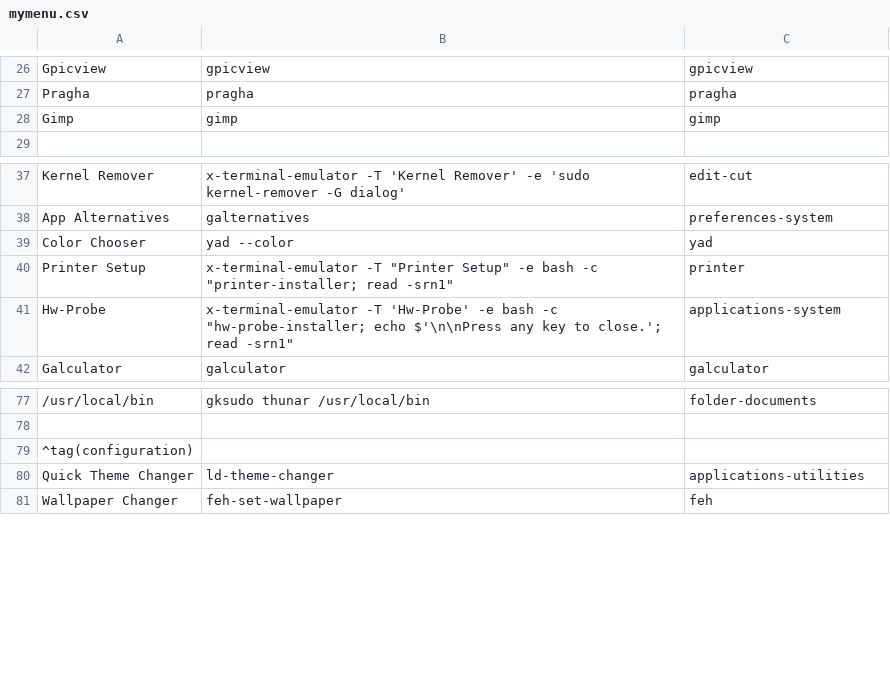
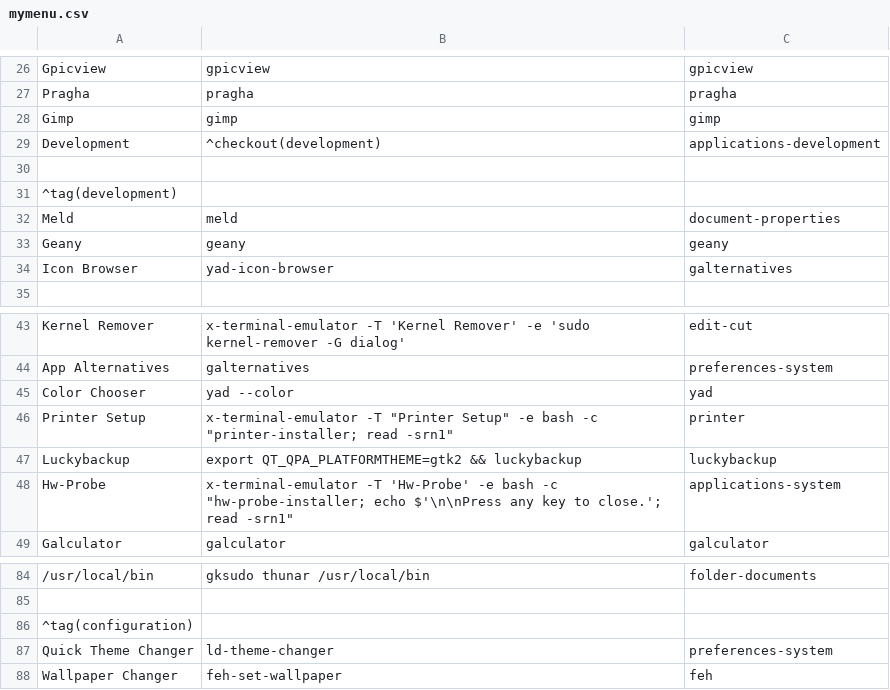
Before and after one commit to sleekmason/Lilidog, a CSV file: config/includes.chroot_after_packages/etc/skel/.config/jgmenu/jgmenu.bak/mymenu.csv, drawn as a sheet; only a part is shown, gaps mark what is left out; addresses are those after the commit; the diff names each change by its address in the sheet, - before the commit and + after, or states it on an @@ line.

Commit message:
Added moc luckybackup meld youtube-dl to install list added Development submenu to quickgrab. Changed default games install location to quickgrab

```diff
--- a/config/includes.chroot_after_packages/etc/skel/.config/jgmenu/jgmenu.bak/mymenu.csv
+++ b/config/includes.chroot_after_packages/etc/skel/.config/jgmenu/jgmenu.bak/mymenu.csv
+row 29: Development | ^checkout(development) | applications-development
+row 30: (empty)
+row 31: ^tag(development)
+row 32: Meld | meld | document-properties
+row 33: Geany | geany | geany
+row 34: Icon Browser | yad-icon-browser | galternatives
+row 47: Luckybackup | export QT_QPA_PLATFORMTHEME=gtk2 && luckybackup | luckybackup
-C87: applications-utilities
+C87: preferences-system
```
Also changed, not shown: config/includes.chroot_after_packages/etc/skel/.config/jgmenu/mymenu.csv, 5 other files.
